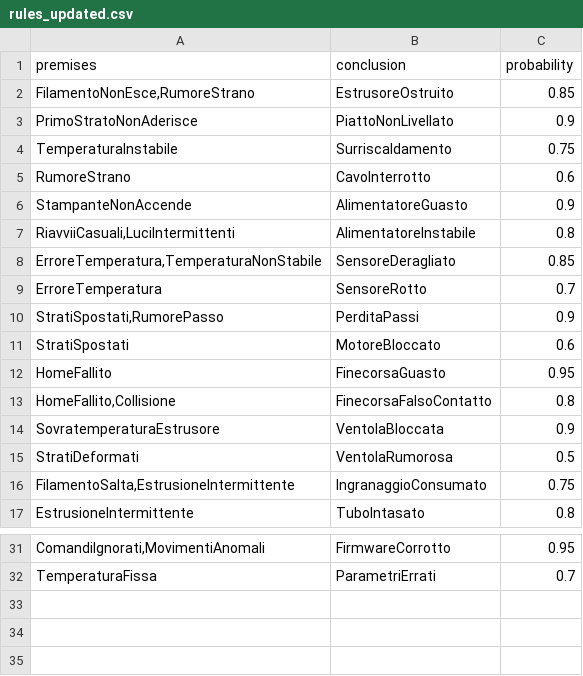
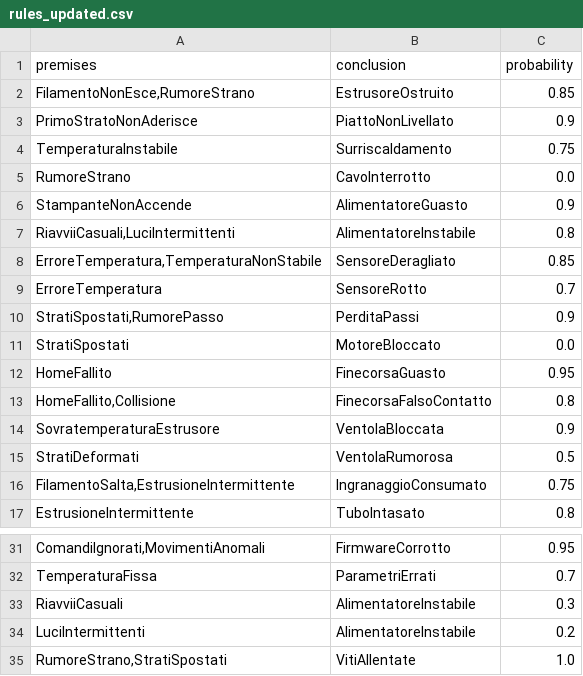
Before and after one commit to AntonioAL20/ICON3-25-26, a CSV file: data/rules_updated.csv, drawn as a sheet; only a part is shown, gaps mark what is left out; the diff names each change by its address in the sheet, - before the commit and + after, or states it on an @@ line.

Commit message:
modifica del dile main.py

```diff
--- a/data/rules_updated.csv
+++ b/data/rules_updated.csv
-C5 (probability): 0.6
+C5 (probability): 0.0
-C11 (probability): 0.6
+C11 (probability): 0.0
+row 33: RiavviiCasuali | AlimentatoreInstabile | 0.3
+row 34: LuciIntermittenti | AlimentatoreInstabile | 0.2
+row 35: RumoreStrano,StratiSpostati | VitiAllentate | 1.0
```
